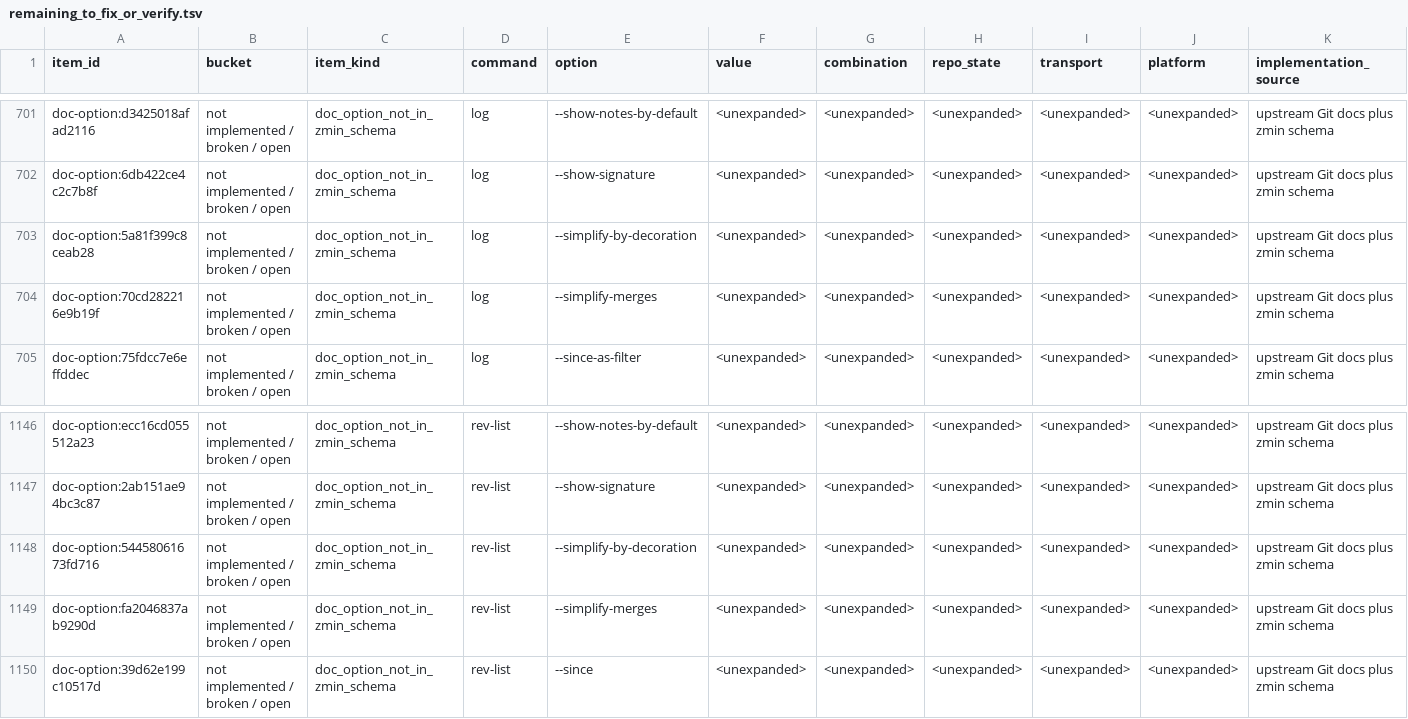
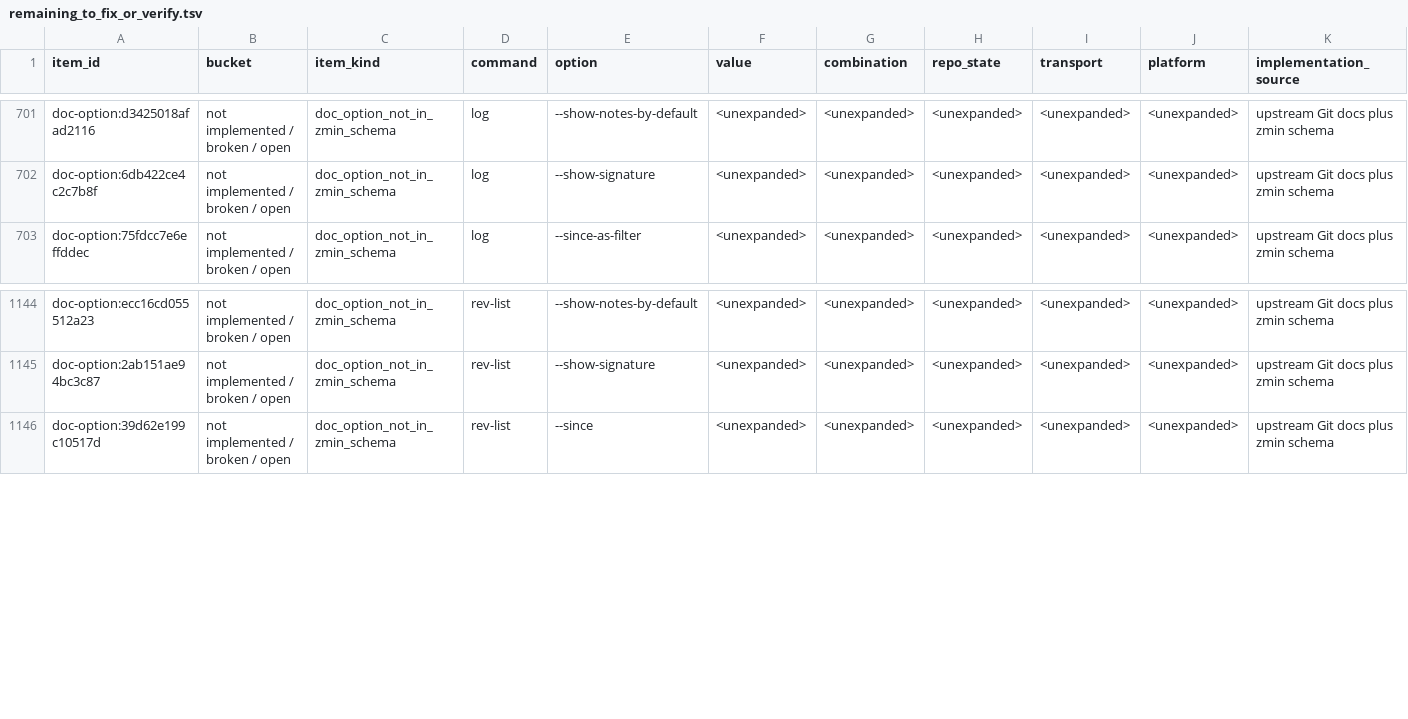
Before and after one commit to dschewchenko/zmin, a TSV file: docs/cli/census/remaining_to_fix_or_verify.tsv, drawn as a sheet; only a part is shown, gaps mark what is left out; rows hold the shown columns only; the diff names each change by its address in the sheet, - before the commit and + after, or states it on an @@ line.

Commit message:
feat: expand log and rev-list topology simplification coverage

```diff
--- a/docs/cli/census/remaining_to_fix_or_verify.tsv
+++ b/docs/cli/census/remaining_to_fix_or_verify.tsv
-row 703: doc-option:5a81f399c8ceab28 | not implemented / broken / open | doc_option_not_in_zmin_schema | log | --simplify-by-decoration | <unexpanded> | <unexpanded> | <unexpanded> | <unexpanded> | <unexpanded> | upstream Git docs plus zmin schema
-row 704: doc-option:70cd282216e9b19f | not implemented / broken / open | doc_option_not_in_zmin_schema | log | --simplify-merges | <unexpanded> | <unexpanded> | <unexpanded> | <unexpanded> | <unexpanded> | upstream Git docs plus zmin schema
-row 1148: doc-option:54458061673fd716 | not implemented / broken / open | doc_option_not_in_zmin_schema | rev-list | --simplify-by-decoration | <unexpanded> | <unexpanded> | <unexpanded> | <unexpanded> | <unexpanded> | upstream Git docs plus zmin schema
-row 1149: doc-option:fa2046837ab9290d | not implemented / broken / open | doc_option_not_in_zmin_schema | rev-list | --simplify-merges | <unexpanded> | <unexpanded> | <unexpanded> | <unexpanded> | <unexpanded> | upstream Git docs plus zmin schema
```
Also changed, not shown: docs/cli/census/command_progress.tsv, docs/cli/census/hard_fail_scan.tsv, 13 other files.
